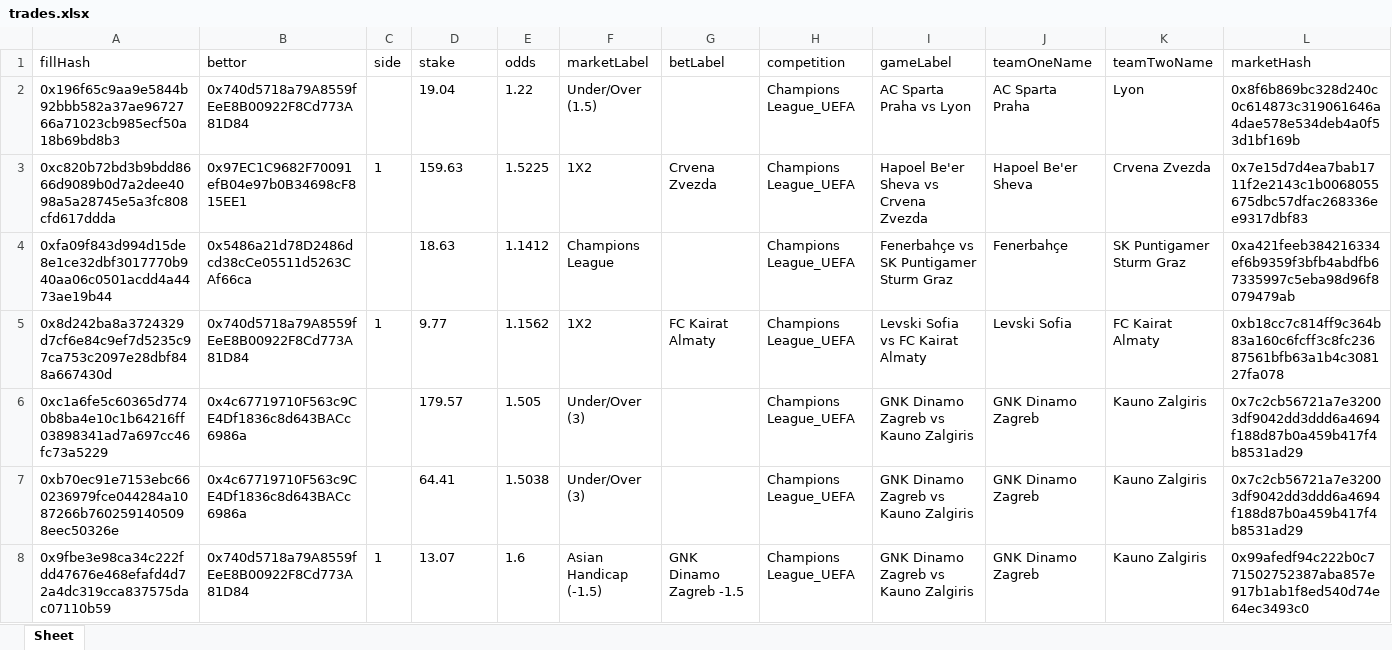
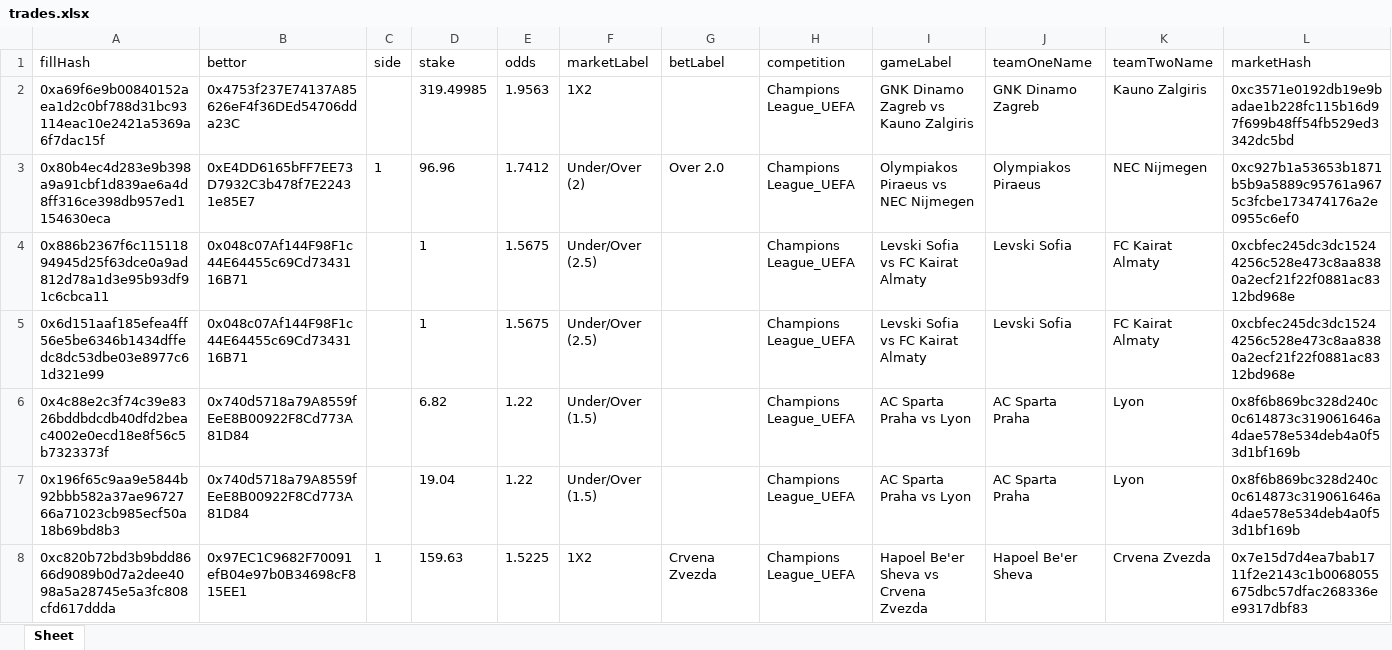
Before and after one commit to aimidas1/transactions_sxbet, an Excel workbook: data/sxbet/ligas/Champions League_UEFA/trades.xlsx, sheet Sheet, drawn as a sheet; only a part is shown; the shorter side is filled out with more unchanged rows; values as stored, in another font and other column widths than the file's, no borders; rows hold the shown columns only; the diff names each change by its address in the sheet, - before the commit and + after, or states it on an @@ line.

Commit message:
Update soccer trades 2026-08-03 13:04:35 UTC

```diff
--- a/data/sxbet/ligas/Champions League_UEFA/trades.xlsx (sheet Sheet)
+++ b/data/sxbet/ligas/Champions League_UEFA/trades.xlsx (sheet Sheet)
+row 2: 0xa69f6e9b00840152aea1d2c0bf788d31bc93114eac10e2421a5369a6f7dac15f | 0x4753f237E74137A85626eF4f36DEd54706dda23C |  | 319.49985 | 1.9563 | 1X2 |  | Champions League_UEFA | GNK Dinamo Zagreb vs Kauno Zalgiris | GNK Dinamo Zagreb | Kauno Zalgiris | 0xc3571e0192db19e9badae1b228fc115b16d97f699b48ff54fb529ed3342dc5bd
+row 3: 0x80b4ec4d283e9b398a9a91cbf1d839ae6a4d8ff316ce398db957ed1154630eca | 0xE4DD6165bFF7EE73D7932C3b478f7E22431e85E7 | 1 | 96.96 | 1.7412 | Under/Over (2) | Over 2.0 | Champions League_UEFA | Olympiakos Piraeus vs NEC Nijmegen | Olympiakos Piraeus | NEC Nijmegen | 0xc927b1a53653b1871b5b9a5889c95761a9675c3fcbe173474176a2e0955c6ef0
+row 4: 0x886b2367f6c11511894945d25f63dce0a9ad812d78a1d3e95b93df91c6cbca11 | 0x048c07Af144F98F1c44E64455c69Cd7343116B71 |  | 1 | 1.5675 | Under/Over (2.5) |  | Champions League_UEFA | Levski Sofia vs FC Kairat Almaty | Levski Sofia | FC Kairat Almaty | 0xcbfec245dc3dc15244256c528e473c8aa8380a2ecf21f22f0881ac8312bd968e
+row 5: 0x6d151aaf185efea4ff56e5be6346b1434dffedc8dc53dbe03e8977c61d321e99 | 0x048c07Af144F98F1c44E64455c69Cd7343116B71 |  | 1 | 1.5675 | Under/Over (2.5) |  | Champions League_UEFA | Levski Sofia vs FC Kairat Almaty | Levski Sofia | FC Kairat Almaty | 0xcbfec245dc3dc15244256c528e473c8aa8380a2ecf21f22f0881ac8312bd968e
+row 6: 0x4c88e2c3f74c39e8326bddbdcdb40dfd2beac4002e0ecd18e8f56c5b7323373f | 0x740d5718a79A8559fEeE8B00922F8Cd773A81D84 |  | 6.82 | 1.22 | Under/Over (1.5) |  | Champions League_UEFA | AC Sparta Praha vs Lyon | AC Sparta Praha | Lyon | 0x8f6b869bc328d240c0c614873c319061646a4dae578e534deb4a0f53d1bf169b
```
Also changed, not shown: data/sxbet/ligas/Allsvenskan/trades.xlsx, data/sxbet/ligas/Liga Profesional/trades.xlsx, 11 other files.
